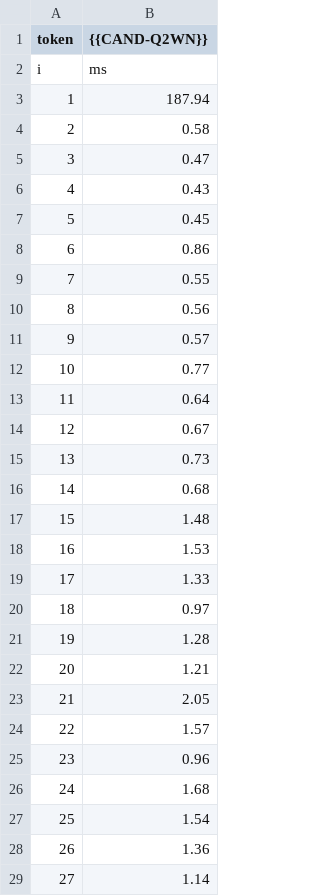
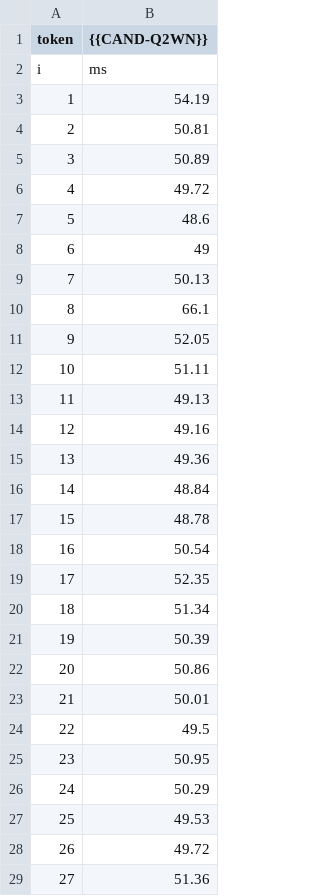
Before and after one commit to masoodby/testTask-candidate-CAND-Q2WN, a CSV file: bench/bench.csv, drawn as a sheet; only a part is shown; the diff covers the shown part only.

Commit message:
CAND-Q2WN :fix the api proper paginate with total count -ARE

```diff
--- a/bench/bench.csv
+++ b/bench/bench.csv
@@ -2,28 +2,28 @@ token,{{CAND-Q2WN}}
 i,ms
-1,187.94
-2,0.58
-3,0.47
-4,0.43
-5,0.45
-6,0.86
-7,0.55
-8,0.56
-9,0.57
-10,0.77
-11,0.64
-12,0.67
-13,0.73
-14,0.68
-15,1.48
-16,1.53
-17,1.33
-18,0.97
-19,1.28
-20,1.21
-21,2.05
-22,1.57
-23,0.96
-24,1.68
-25,1.54
-26,1.36
-27,1.14
+1,54.19
+2,50.81
+3,50.89
+4,49.72
+5,48.6
+6,49
+7,50.13
+8,66.1
+9,52.05
+10,51.11
+11,49.13
+12,49.16
+13,49.36
+14,48.84
+15,48.78
+16,50.54
+17,52.35
+18,51.34
+19,50.39
+20,50.86
+21,50.01
+22,49.5
+23,50.95
+24,50.29
+25,49.53
+26,49.72
+27,51.36
```
Also changed, not shown: 23 edited cells elsewhere in this file, 1 other file.
